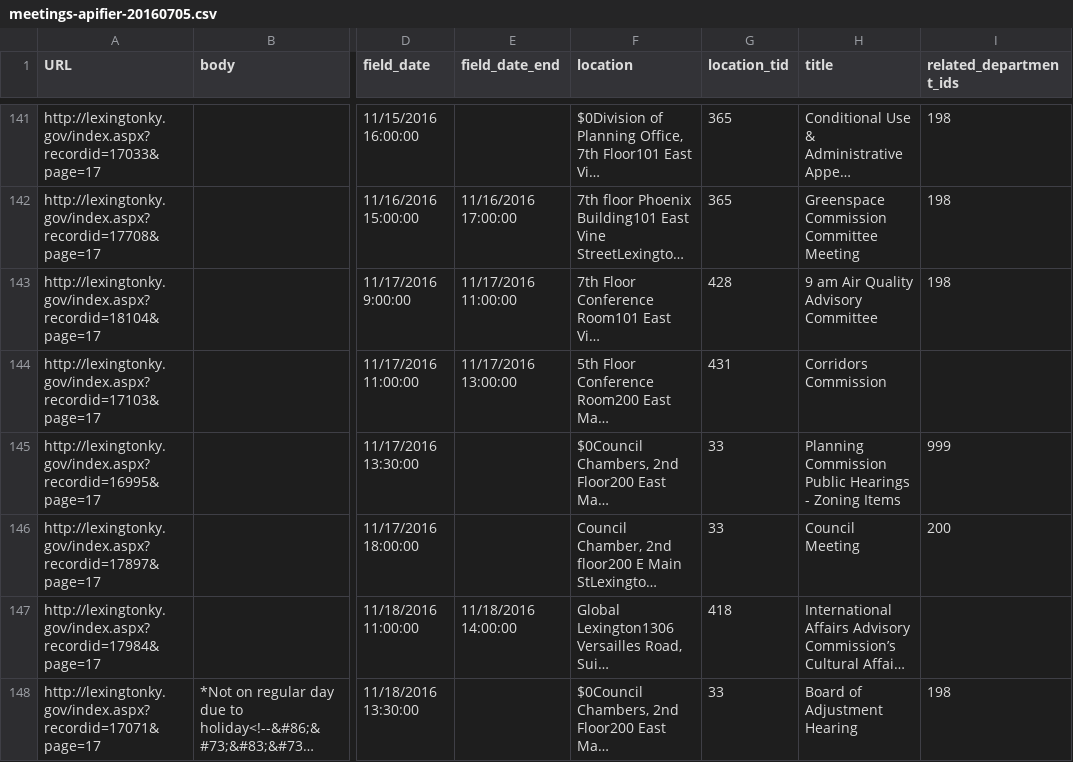
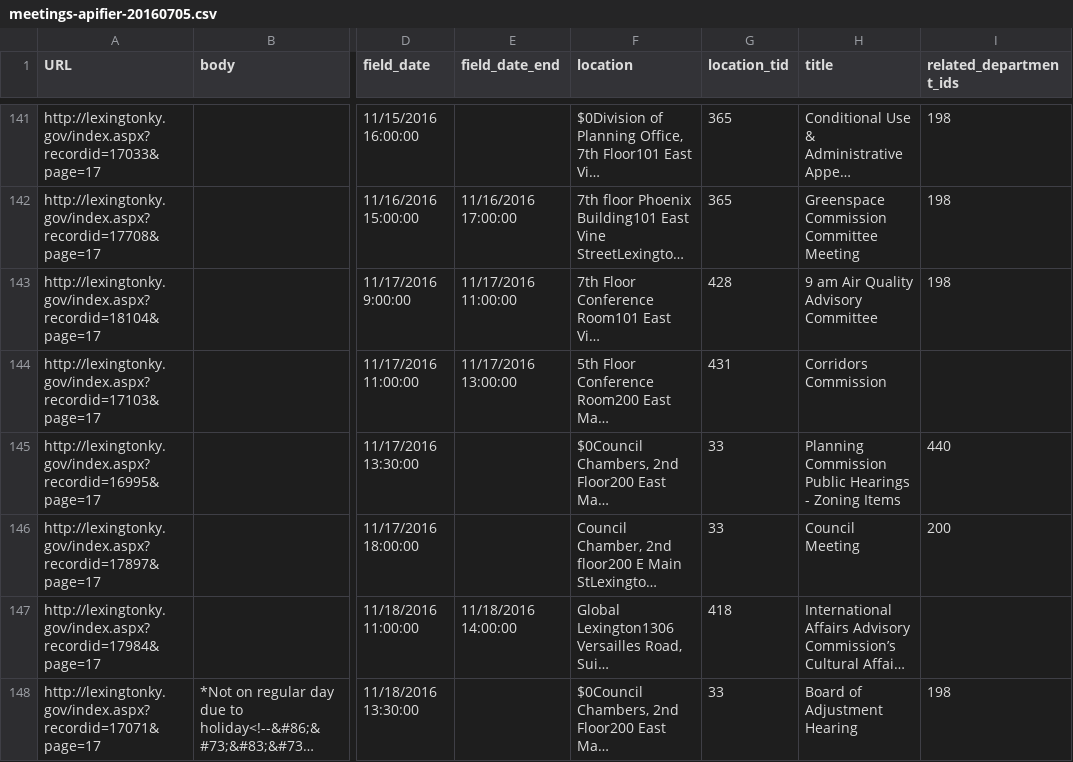
Before and after one commit to lfucg/lexingtonky.gov, a CSV file: modules/custom/d8_custom_migrate/meetings-apifier-20160705.csv, drawn as a sheet; only a part is shown, gaps mark what is left out; long unchanged cells end in …; the diff covers the shown part only; the diff names each change by its address in the sheet, - before the commit and + after, or states it on an @@ line.

Commit message:
Relate meetings import to planning commission

```diff
--- a/modules/custom/d8_custom_migrate/meetings-apifier-20160705.csv
+++ b/modules/custom/d8_custom_migrate/meetings-apifier-20160705.csv
-I145 (related_department_ids): 999
+I145 (related_department_ids): 440
```
Also changed, not shown: 28 edited cells elsewhere in this file.
